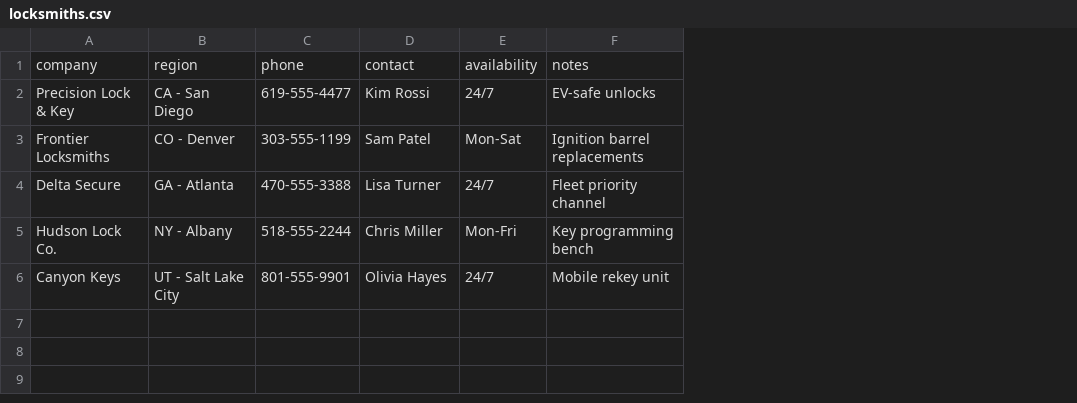
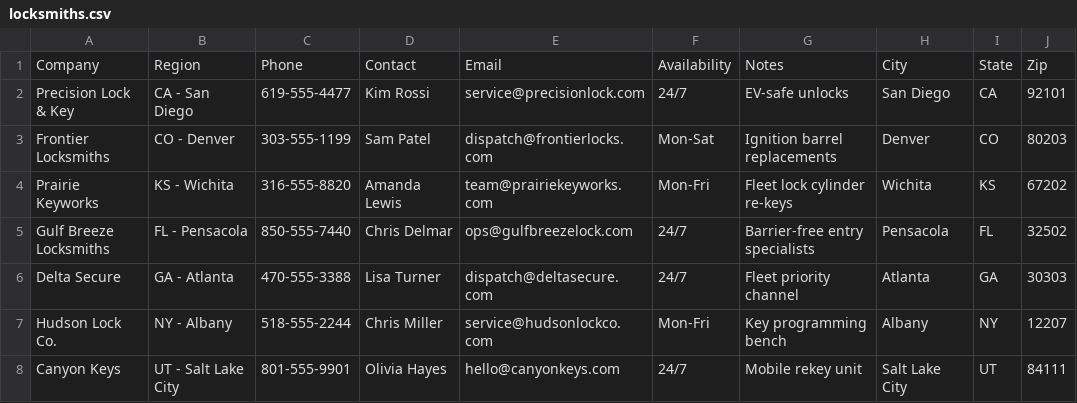
Before and after one commit to jreynoso111/Techloc, a CSV file: assets/locksmiths.csv, drawn as a sheet; removed rows and columns are numbered as before the commit, all else as after; the diff names each change by its address in the sheet, - before the commit and + after, or states it on an @@ line.

Commit message:
Add full CSV fields with email to service admin pages

```diff
--- a/assets/locksmiths.csv
+++ b/assets/locksmiths.csv
+column E, rows 2-3: service@precisionlock.com | dispatch@frontierlocks.com; rows 6-8: dispatch@deltasecure.com | service@hudsonlockco.com | hello@canyonkeys.com
+column H, rows 2-3: San Diego | Denver; rows 6-8: Atlanta | Albany | Salt Lake City
+column I, rows 2-3: CA | CO; rows 6-8: GA | NY | UT
+column J, rows 2-3: 92101 | 80203; rows 6-8: 30303 | 12207 | 84111
-row 1: company | region | phone | contact | availability | notes
+row 1: Company | Region | Phone | Contact | Email | Availability | Notes | City | State | Zip
+row 4: Prairie Keyworks | KS - Wichita | 316-555-8820 | Amanda Lewis | team@prairiekeyworks.com | Mon-Fri | Fleet lock cylinder re-keys | Wichita | KS | 67202
+row 5: Gulf Breeze Locksmiths | FL - Pensacola | 850-555-7440 | Chris Delmar | ops@gulfbreezelock.com | 24/7 | Barrier-free entry specialists | Pensacola | FL | 32502
```
Also changed, not shown: assets/data/locksmiths.csv, assets/data/repair_shops.csv, 10 other files.
